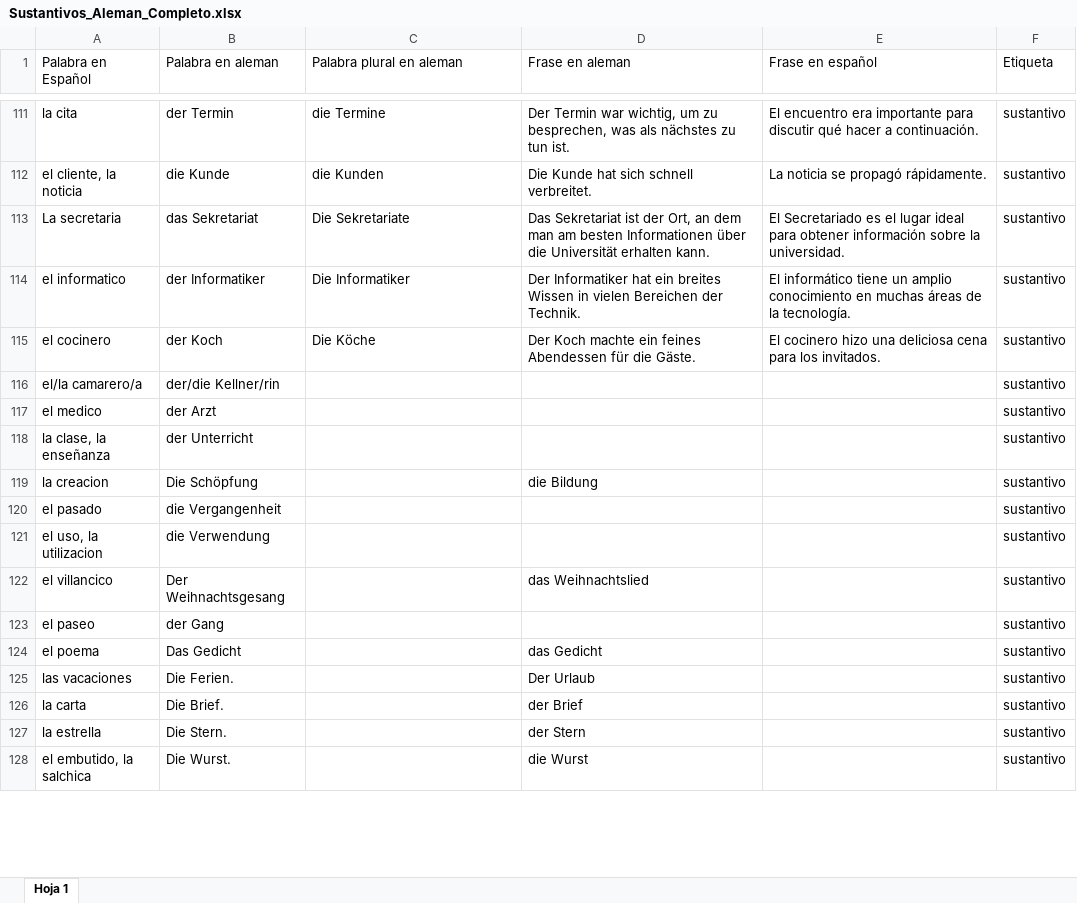
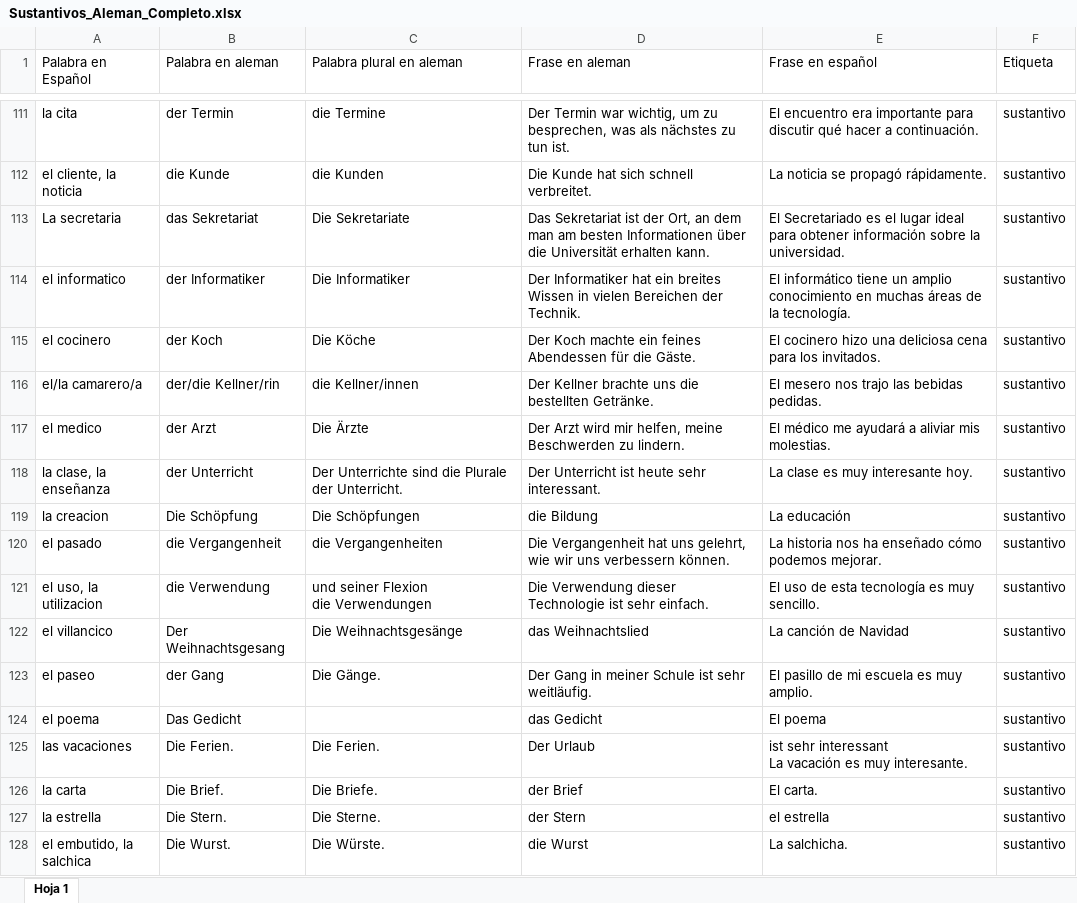
Before and after one commit to danieljaime17/Anki_Python_ChatGPT, an Excel workbook: Sustantivos_Aleman_Completo.xlsx, sheet Hoja 1, drawn as a sheet; only a part is shown, gaps mark what is left out; values as stored, in another font and other column widths than the file's, no borders; ↵ is a line break in a cell; the diff covers the shown part only; the diff names each change by its address in the sheet, - before the commit and + after, or states it on an @@ line.

```diff
--- a/Sustantivos_Aleman_Completo.xlsx (sheet Hoja 1)
+++ b/Sustantivos_Aleman_Completo.xlsx (sheet Hoja 1)
-C116 (Palabra plural en aleman): (empty)
+C116 (Palabra plural en aleman): die Kellner/innen
-D116 (Frase en aleman): (empty)
+D116 (Frase en aleman): Der Kellner brachte uns die bestellten Getränke.
-E116 (Frase en español): (empty)
+E116 (Frase en español): El mesero nos trajo las bebidas pedidas.
-C117 (Palabra plural en aleman): (empty)
+C117 (Palabra plural en aleman): Die Ärzte
-D117 (Frase en aleman): (empty)
+D117 (Frase en aleman): Der Arzt wird mir helfen, meine Beschwerden zu lindern.
-E117 (Frase en español): (empty)
+E117 (Frase en español): El médico me ayudará a aliviar mis molestias.
-C118 (Palabra plural en aleman): (empty)
+C118 (Palabra plural en aleman): Der Unterrichte sind die Plurale der Unterricht.
-D118 (Frase en aleman): (empty)
+D118 (Frase en aleman): Der Unterricht ist heute sehr interessant.
-E118 (Frase en español): (empty)
+E118 (Frase en español): La clase es muy interesante hoy.
-C119 (Palabra plural en aleman): (empty)
+C119 (Palabra plural en aleman): Die Schöpfungen
-E119 (Frase en español): (empty)
+E119 (Frase en español): La educación
-C120 (Palabra plural en aleman): (empty)
+C120 (Palabra plural en aleman): die Vergangenheiten
-D120 (Frase en aleman): (empty)
+D120 (Frase en aleman): Die Vergangenheit hat uns gelehrt, wie wir uns verbessern können.
-E120 (Frase en español): (empty)
+E120 (Frase en español): La historia nos ha enseñado cómo podemos mejorar.
-C121 (Palabra plural en aleman): (empty)
+C121 (Palabra plural en aleman): und seiner Flexion ↵ die Verwendungen
-D121 (Frase en aleman): (empty)
+D121 (Frase en aleman): Die Verwendung dieser Technologie ist sehr einfach.
-E121 (Frase en español): (empty)
+E121 (Frase en español): El uso de esta tecnología es muy sencillo.
-C122 (Palabra plural en aleman): (empty)
+C122 (Palabra plural en aleman): Die Weihnachtsgesänge
-E122 (Frase en español): (empty)
+E122 (Frase en español): La canción de Navidad
-C123 (Palabra plural en aleman): (empty)
+C123 (Palabra plural en aleman): Die Gänge.
-D123 (Frase en aleman): (empty)
+D123 (Frase en aleman): Der Gang in meiner Schule ist sehr weitläufig.
-E123 (Frase en español): (empty)
+E123 (Frase en español): El pasillo de mi escuela es muy amplio.
-E124 (Frase en español): (empty)
+E124 (Frase en español): El poema
-C125 (Palabra plural en aleman): (empty)
+C125 (Palabra plural en aleman): Die Ferien.
-E125 (Frase en español): (empty)
+E125 (Frase en español): ist sehr interessant ↵ La vacación es muy interesante.
-C126 (Palabra plural en aleman): (empty)
+C126 (Palabra plural en aleman): Die Briefe.
-E126 (Frase en español): (empty)
+E126 (Frase en español): El carta.
-C127 (Palabra plural en aleman): (empty)
+C127 (Palabra plural en aleman): Die Sterne.
-E127 (Frase en español): (empty)
+E127 (Frase en español): el estrella
-C128 (Palabra plural en aleman): (empty)
+C128 (Palabra plural en aleman): Die Würste.
-E128 (Frase en español): (empty)
+E128 (Frase en español): La salchicha.
```
Also changed, not shown: 11 edited cells elsewhere in this sheet, 1 other file.
